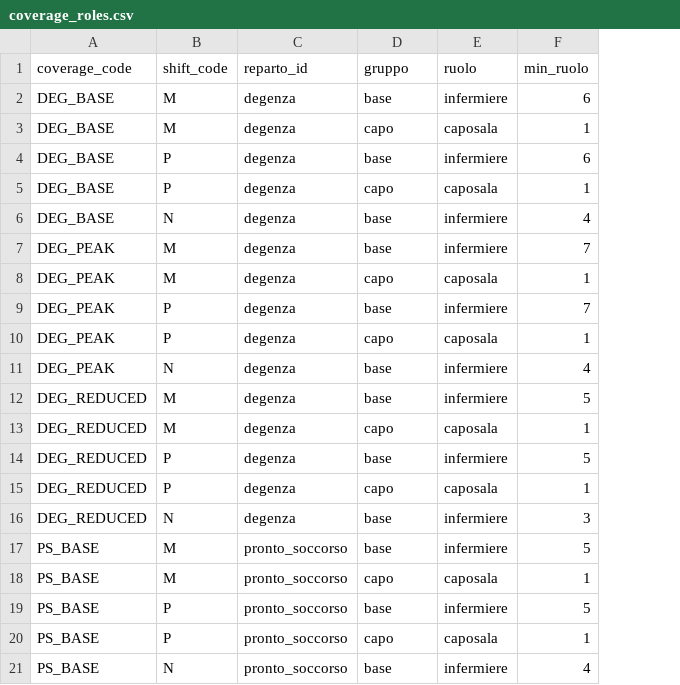
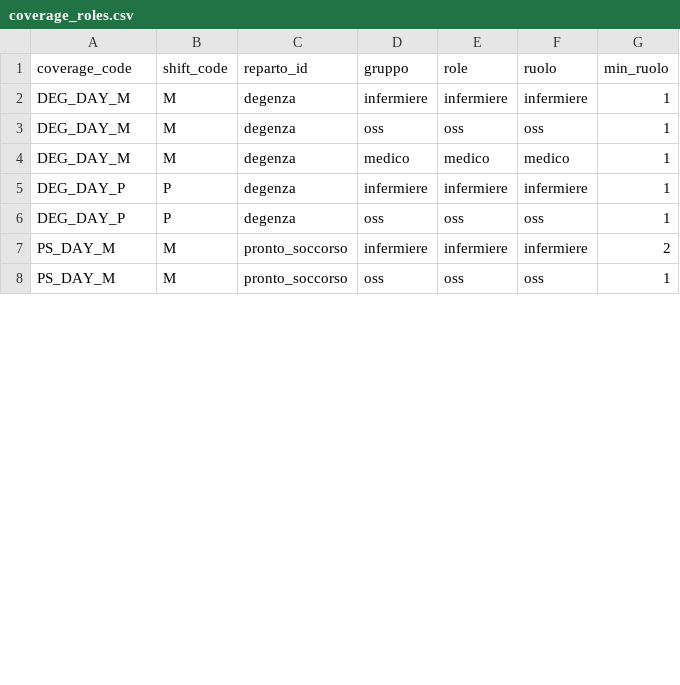
Before and after one commit to michelegrieco358/shiftSchedulingClinica, a CSV file: data/coverage_roles.csv, drawn as a sheet; only a part is shown; removed rows and columns are numbered as before the commit, all else as after; the diff covers the shown part only; the diff names each change by its address in the sheet, - before the commit and + after, or states it on an @@ line.

```diff
--- a/data/coverage_roles.csv
+++ b/data/coverage_roles.csv
+column E (role), rows 2-8: infermiere | oss | medico | infermiere | oss | infermiere | oss
-A2:A3 (coverage_code): DEG_BASE
+A2:A3 (coverage_code): DEG_DAY_M
-D2 (gruppo): base
+D2 (gruppo): infermiere
-G2 (min_ruolo): 6
+G2 (min_ruolo): 1
-D3 (gruppo): capo
+D3 (gruppo): oss
-F3 (ruolo): caposala
+F3 (ruolo): oss
-row 4: DEG_BASE | P | degenza | base | infermiere | 6
-row 5: DEG_BASE | P | degenza | capo | caposala | 1
-row 6: DEG_BASE | N | degenza | base | infermiere | 4
-row 7: DEG_PEAK | M | degenza | base | infermiere | 7
-A4 (coverage_code): DEG_PEAK
+A4 (coverage_code): DEG_DAY_M
-D4 (gruppo): capo
+D4 (gruppo): medico
-F4 (ruolo): caposala
+F4 (ruolo): medico
-A5:A6 (coverage_code): DEG_PEAK
+A5:A6 (coverage_code): DEG_DAY_P
-D5 (gruppo): base
+D5 (gruppo): infermiere
-G5 (min_ruolo): 7
+G5 (min_ruolo): 1
-D6 (gruppo): capo
+D6 (gruppo): oss
-F6 (ruolo): caposala
+F6 (ruolo): oss
-row 11: DEG_PEAK | N | degenza | base | infermiere | 4
-row 12: DEG_REDUCED | M | degenza | base | infermiere | 5
-row 13: DEG_REDUCED | M | degenza | capo | caposala | 1
-row 14: DEG_REDUCED | P | degenza | base | infermiere | 5
-row 15: DEG_REDUCED | P | degenza | capo | caposala | 1
-row 16: DEG_REDUCED | N | degenza | base | infermiere | 3
-A7:A8 (coverage_code): PS_BASE
+A7:A8 (coverage_code): PS_DAY_M
-D7 (gruppo): base
+D7 (gruppo): infermiere
-G7 (min_ruolo): 5
+G7 (min_ruolo): 2
-D8 (gruppo): capo
+D8 (gruppo): oss
-F8 (ruolo): caposala
+F8 (ruolo): oss
-row 19: PS_BASE | P | pronto_soccorso | base | infermiere | 5
-row 20: PS_BASE | P | pronto_soccorso | capo | caposala | 1
-row 21: PS_BASE | N | pronto_soccorso | base | infermiere | 4
```
Also changed, not shown: 7 removed rows and 21 edited cells elsewhere in this file, data/coverage_groups.csv, data/employees.csv, 11 other files.
